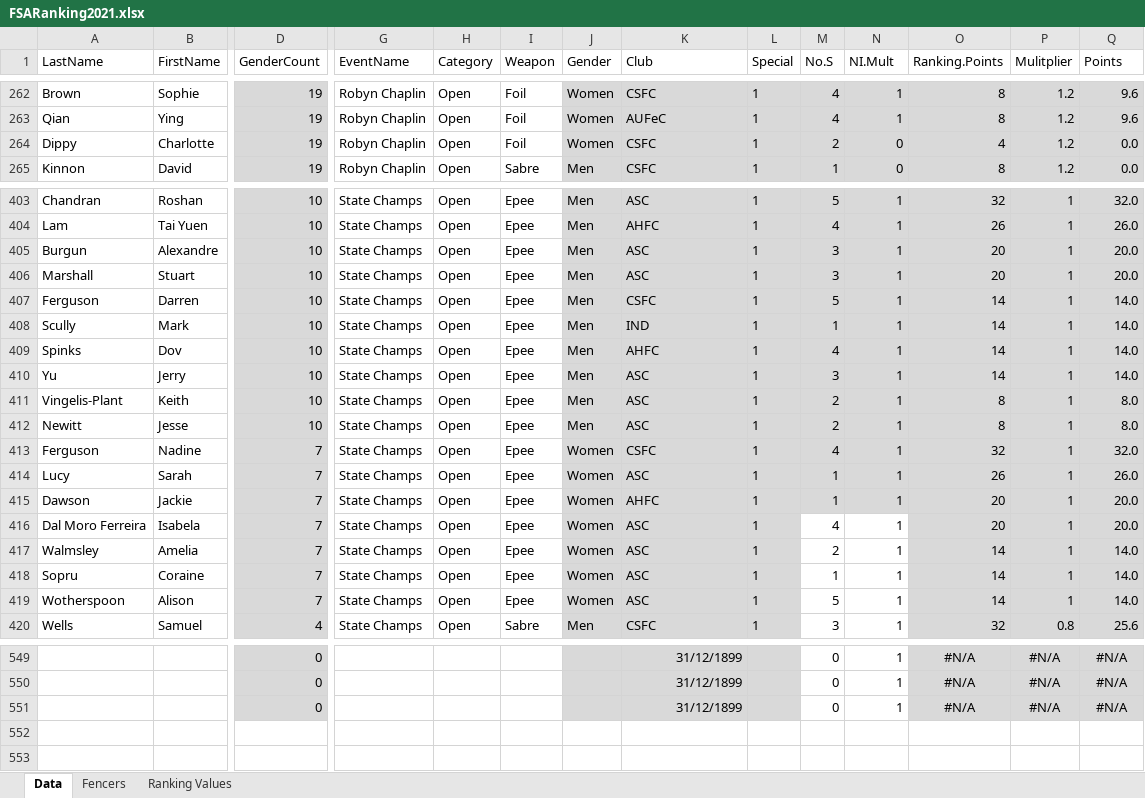
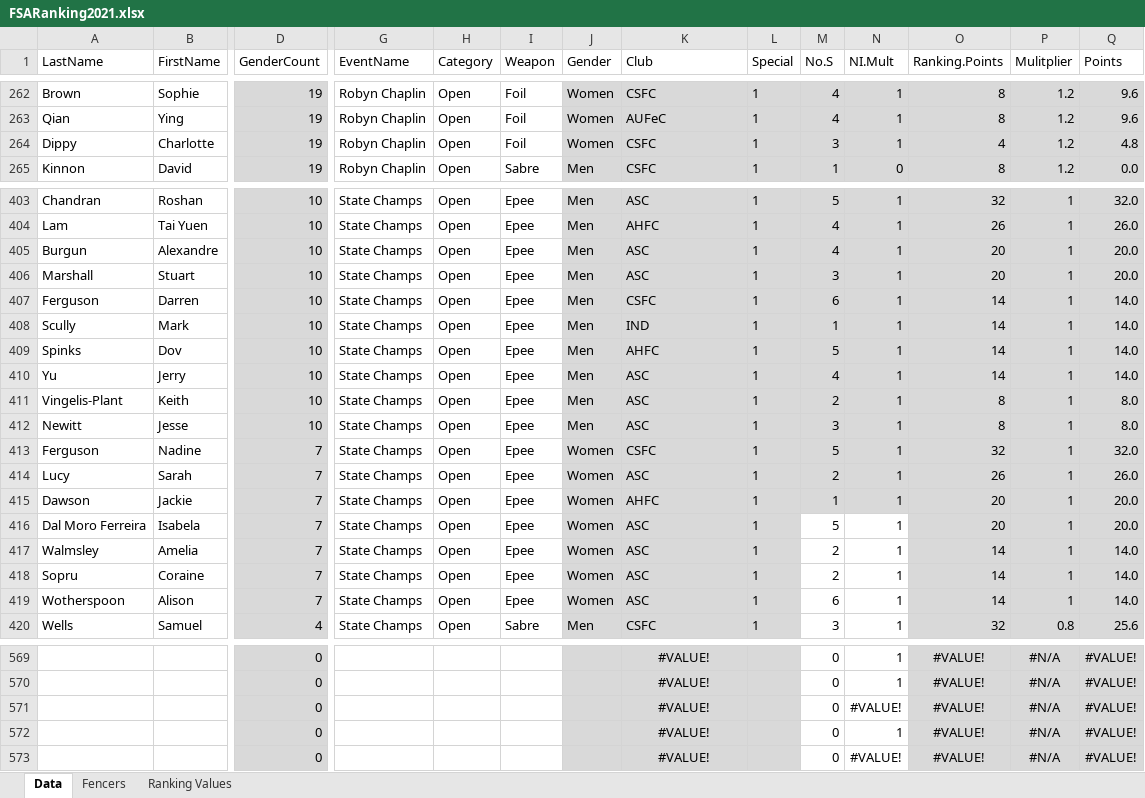
Before and after one commit to stuartmarshall87/FencingSAResults2, an Excel workbook: FSARanking2021.xlsx, sheet Data, drawn as a sheet; only a part is shown, gaps mark what is left out; values as stored, in another font and other column widths than the file's, no borders; table styles not drawn; addresses are those after the commit; rows hold the shown columns only; the diff covers the shown part only; the diff names each change by its address in the sheet, - before the commit and + after, or states it on an @@ line.

```diff
--- a/FSARanking2021.xlsx (sheet Data)
+++ b/FSARanking2021.xlsx (sheet Data)
-M264 (No.S): 2
+M264 (No.S): 3
-N264 (NI.Mult): 0
+N264 (NI.Mult): 1
-Q264 (Points): 0.0
+Q264 (Points): 4.8
-M405 (No.S): 3
+M405 (No.S): 4
-M407 (No.S): 5
+M407 (No.S): 6
-M409 (No.S): 4
+M409 (No.S): 5
-M410 (No.S): 3
+M410 (No.S): 4
-M412 (No.S): 2
+M412 (No.S): 3
-M413 (No.S): 4
+M413 (No.S): 5
-M414 (No.S): 1
+M414 (No.S): 2
-M416 (No.S): 4
+M416 (No.S): 5
-M418 (No.S): 1
+M418 (No.S): 2
-M419 (No.S): 5
+M419 (No.S): 6
-K569:K570 (Club): 31/12/1899
+K569:K570 (Club): #VALUE!
-K569:K570 alignment: right
+K569:K570 alignment: center
-O569:O570 (Ranking.Points): #N/A
+O569:O570 (Ranking.Points): #VALUE!
-Q569:Q570 (Points): #N/A
+Q569:Q570 (Points): #VALUE!
+row 571:  |  | 0 |  |  |  |  | #VALUE! |  | 0 | #VALUE! | #VALUE! | #N/A | #VALUE!
-K572 (Club): 31/12/1899
+K572 (Club): #VALUE!
-K572 alignment: right
+K572 alignment: center
-O572 (Ranking.Points): #N/A
+O572 (Ranking.Points): #VALUE!
-Q572 (Points): #N/A
+Q572 (Points): #VALUE!
+row 573:  |  | 0 |  |  |  |  | #VALUE! |  | 0 | #VALUE! | #VALUE! | #N/A | #VALUE!
```
Also changed, not shown: 24 added rows, 4 removed rows and 69 edited cells elsewhere in this sheet, 2021FSAdates.xlsx, 2 other files.
